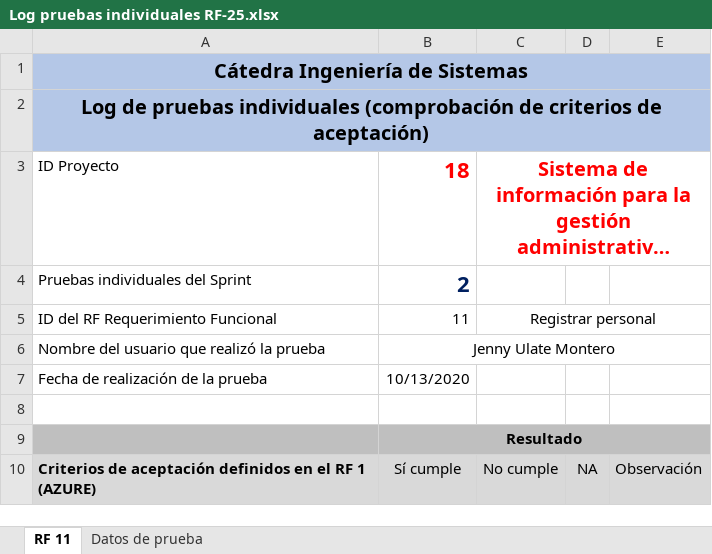
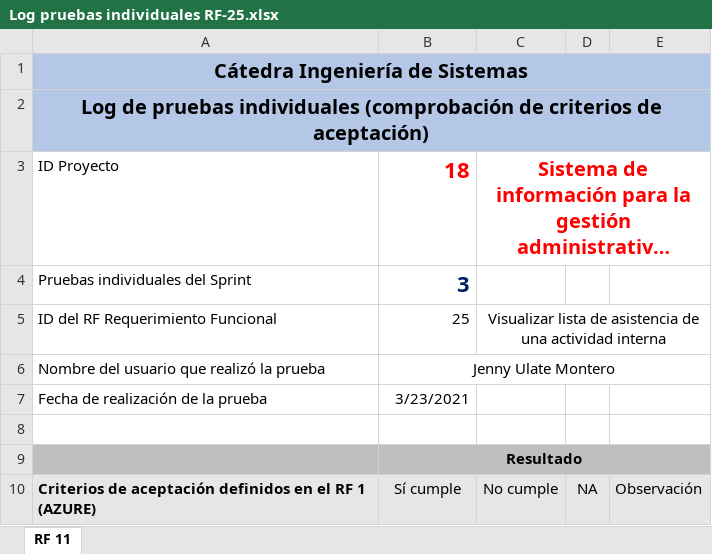
Before and after one commit to foviedog/SIGAB, an Excel workbook: Sprint#3/Pruebas Individuales/Log pruebas individuales RF-25.xlsx, sheet RF 11, drawn as a sheet; only a part is shown; long unchanged cells end in …; values as stored, in another font and other column widths than the file's, no borders; the diff covers the shown part only; the diff names each change by its address in the sheet, - before the commit and + after, or states it on an @@ line.

Commit message:
RF-24, RF-25, RF-29
Pruebas individuales

```diff
--- a/Sprint#3/Pruebas Individuales/Log pruebas individuales RF-25.xlsx (sheet RF 11)
+++ b/Sprint#3/Pruebas Individuales/Log pruebas individuales RF-25.xlsx (sheet RF 11)
-sheet tab: Datos de prueba
-B4: 2
+B4: 3
-B5: 11
+B5: 25
-C5: Registrar personal
+C5: Visualizar lista de asistencia de una actividad interna
-B7: 10/13/2020
+B7: 3/23/2021
```
Also changed, not shown: 2 removed rows, 4 edited cells and cell formats elsewhere in this sheet, Sprint#3/Pruebas Individuales/Log pruebas individuales RF-24.xlsx, Sprint#3/Pruebas Individuales/Log pruebas individuales RF-29.xlsx.
